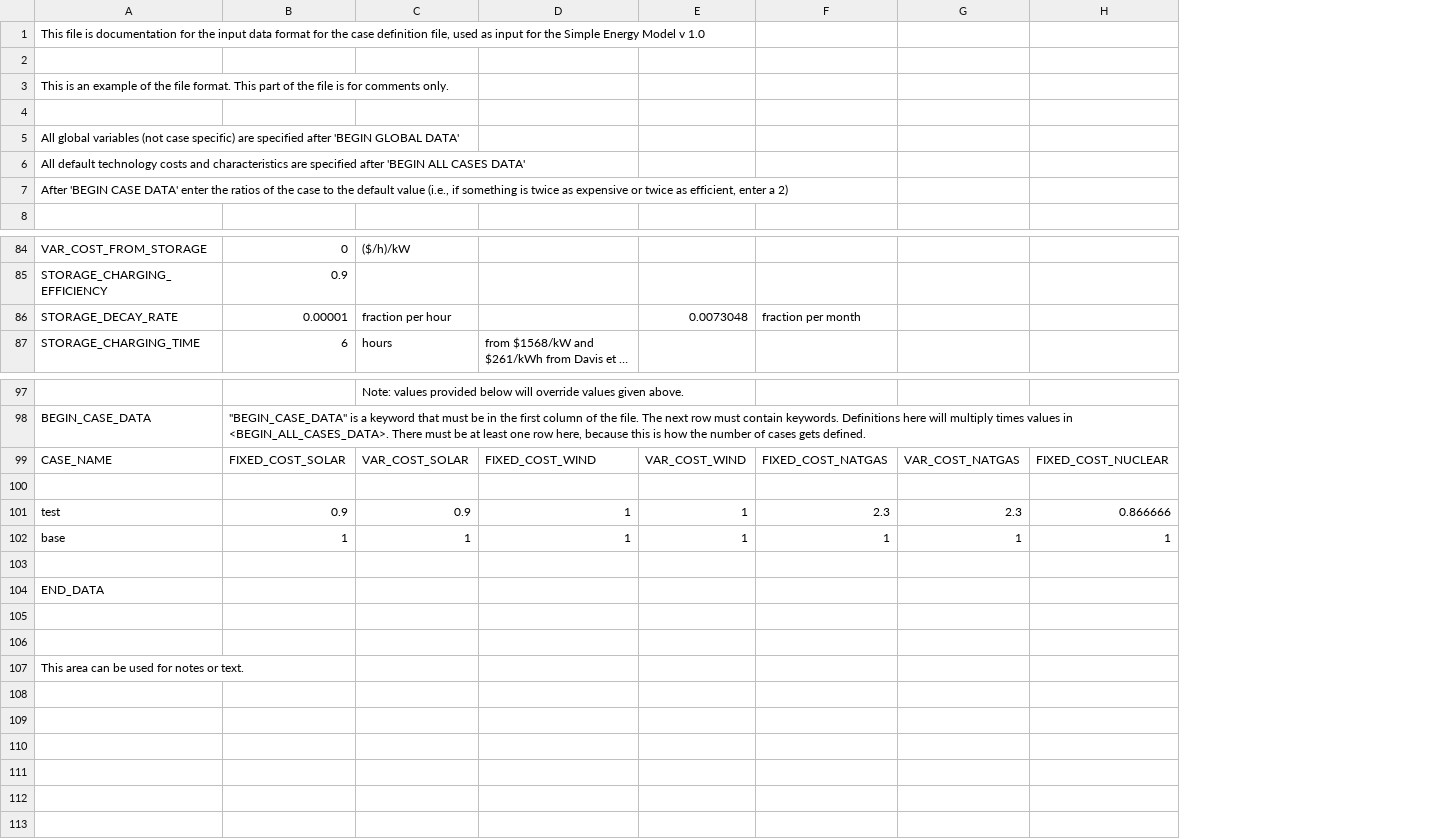
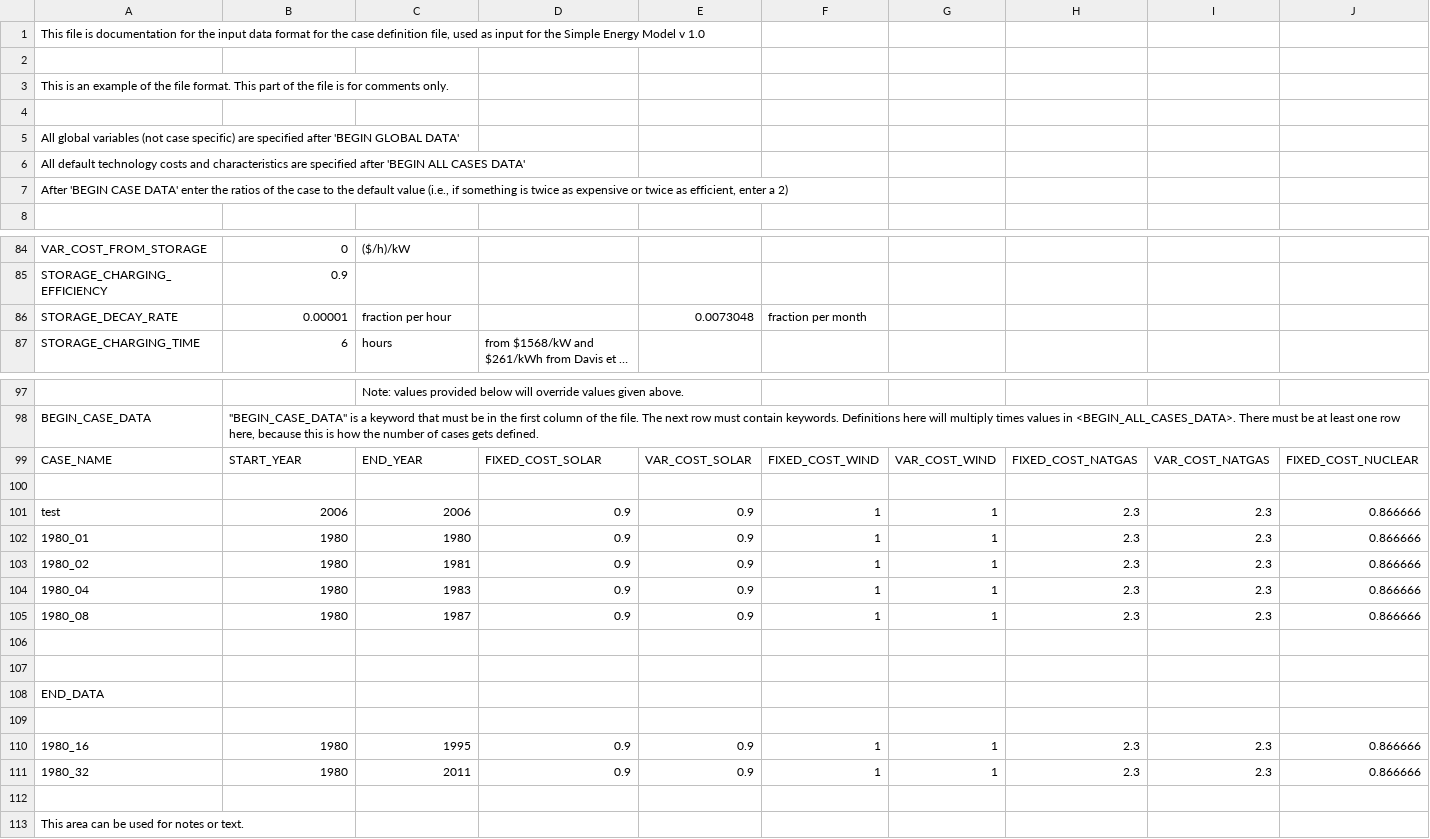
Before and after one commit to ClabEnergyProject/SEM-1, a CSV file: case_input.csv, drawn as a sheet; only a part is shown, gaps mark what is left out; long unchanged cells end in …; addresses are those after the commit; rows hold the shown columns only; the diff covers the shown part only; the diff names each change by its address in the sheet, - before the commit and + after, or states it on an @@ line.

Commit message:
modified case_input.csv

```diff
--- a/case_input.csv
+++ b/case_input.csv
+column E, row 86: 0.0073048; rows 99-101: VAR_COST_SOLAR |  | 0.9
+column F, row 86: fraction per month; rows 99-101: FIXED_COST_WIND |  | 1
-G86: 0.0073048
+G86: (empty)
-H86: fraction per month
+H86: (empty)
-B99: FIXED_COST_SOLAR
+B99: START_YEAR
-C99: VAR_COST_SOLAR
+C99: END_YEAR
-D99: FIXED_COST_WIND
+D99: FIXED_COST_SOLAR
-B101: 0.9
+B101: 2006
-C101: 0.9
+C101: 2006
-D101: 1
+D101: 0.9
+row 102: 1980_01 | 1980 | 1980 | 0.9 | 0.9 | 1 | 1 | 2.3 | 2.3 | 0.866666
+row 103: 1980_02 | 1980 | 1981 | 0.9 | 0.9 | 1 | 1 | 2.3 | 2.3 | 0.866666
+row 104: 1980_04 | 1980 | 1983 | 0.9 | 0.9 | 1 | 1 | 2.3 | 2.3 | 0.866666
+row 105: 1980_08 | 1980 | 1987 | 0.9 | 0.9 | 1 | 1 | 2.3 | 2.3 | 0.866666
-row 106: base | 1 | 1 | 1 | 1 | 1 | 1 | 1
+row 106: (empty)
+row 110: 1980_16 | 1980 | 1995 | 0.9 | 0.9 | 1 | 1 | 2.3 | 2.3 | 0.866666
+row 111: 1980_32 | 1980 | 2011 | 0.9 | 0.9 | 1 | 1 | 2.3 | 2.3 | 0.866666
```
Also changed, not shown: 1 edited cell elsewhere in this file.
